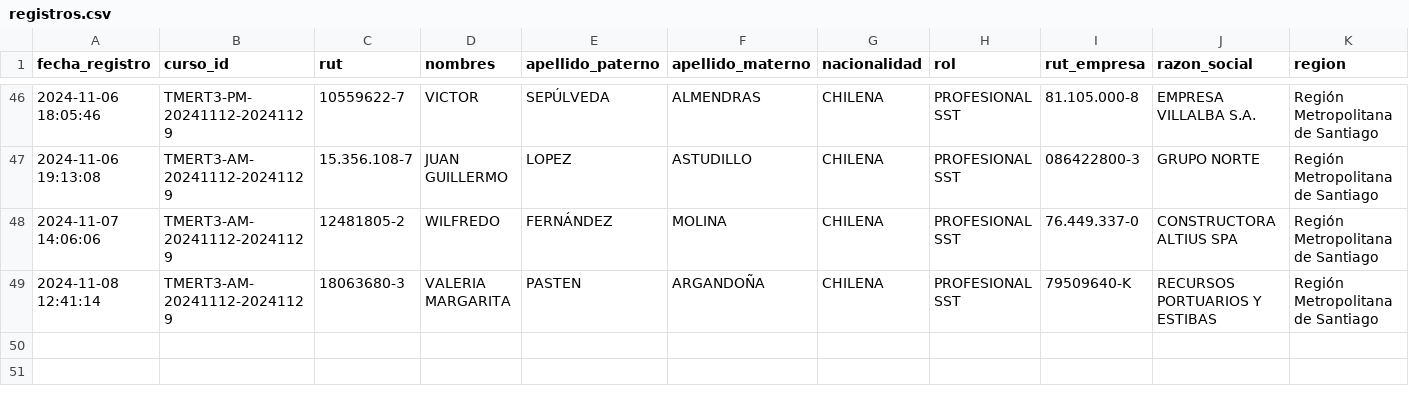
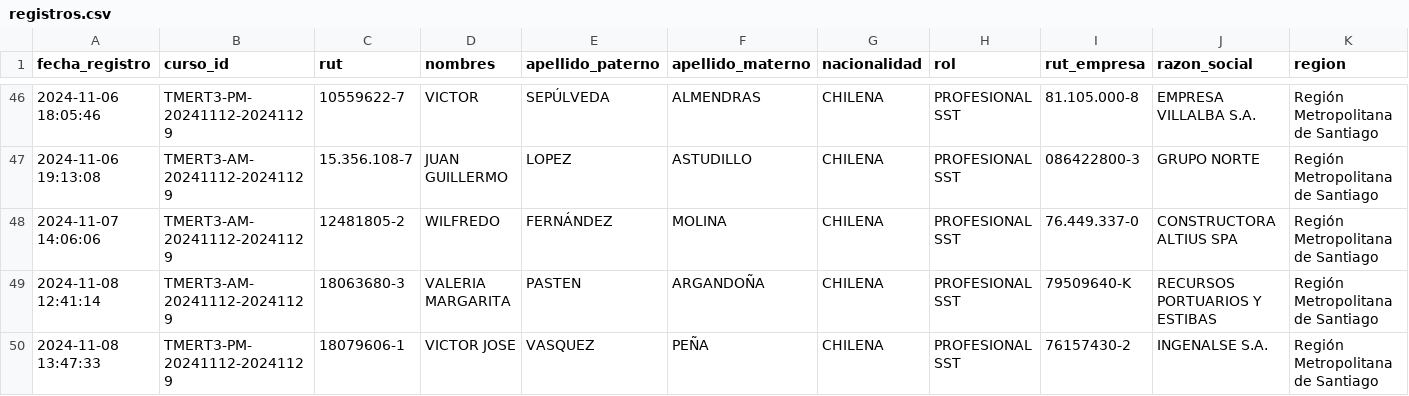
Before and after one commit to DVicenteC/InscripcionCursoTMERT, a CSV file: data/registros.csv, drawn as a sheet; only a part is shown, gaps mark what is left out; rows hold the shown columns only; the diff names each change by its address in the sheet, - before the commit and + after, or states it on an @@ line.

Commit message:
Nuevo registro 2024-11-08 13:47:33.473639

```diff
--- a/data/registros.csv
+++ b/data/registros.csv
+row 50: 2024-11-08 13:47:33 | TMERT3-PM-20241112-20241129 | 18079606-1 | VICTOR JOSE | VASQUEZ | PEÑA | CHILENA | PROFESIONAL SST | 76157430-2 | INGENALSE S.A. | Región Metropolitana de Santiago
```
